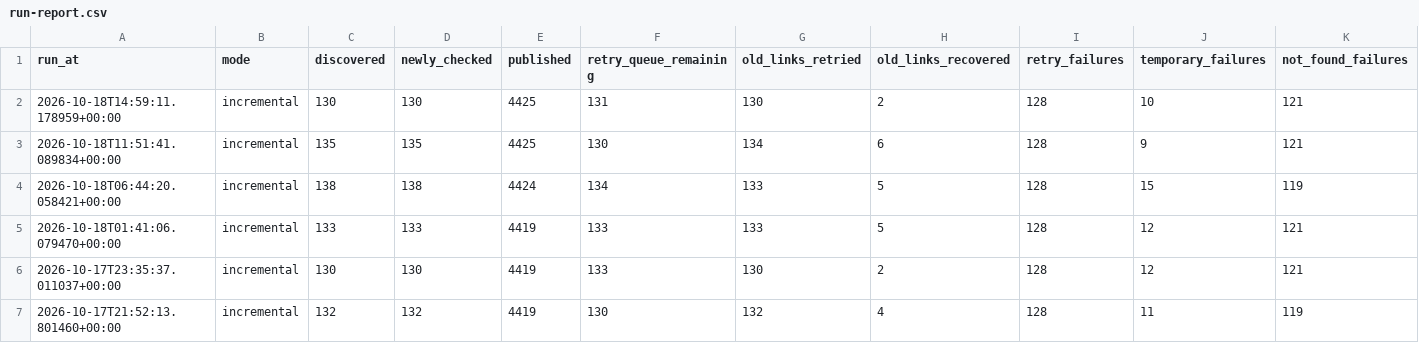
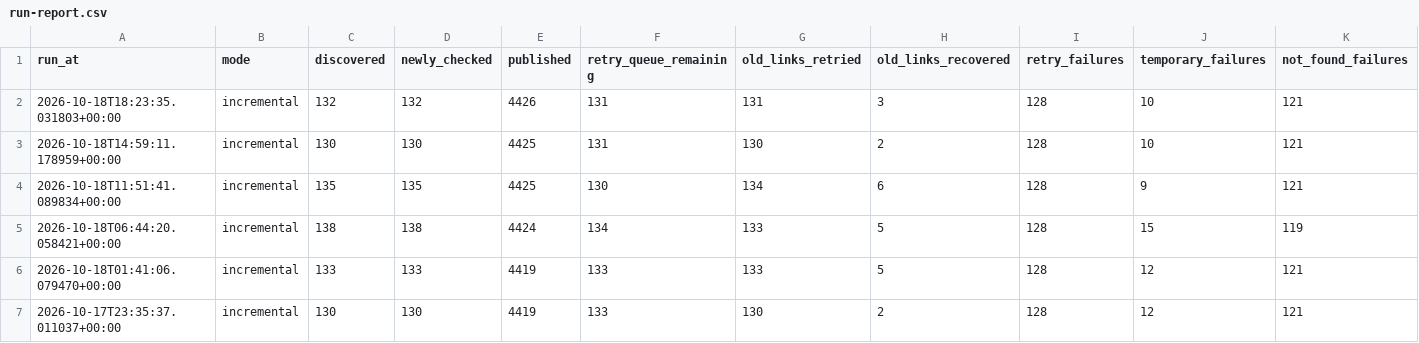
Before and after one commit to kuafor41/radioshows-podcast, a CSV file: data/run-report.csv, drawn as a sheet; only a part is shown; the shorter side is filled out with more unchanged rows; rows hold the shown columns only; the diff names each change by its address in the sheet, - before the commit and + after, or states it on an @@ line.

```diff
--- a/data/run-report.csv
+++ b/data/run-report.csv
+row 2: 2026-10-18T18:23:35.031803+00:00 | incremental | 132 | 132 | 4426 | 131 | 131 | 3 | 128 | 10 | 121
```
Also changed, not shown: data/hourly-success-report.csv, data/retry-queue.csv, 9 other files.
